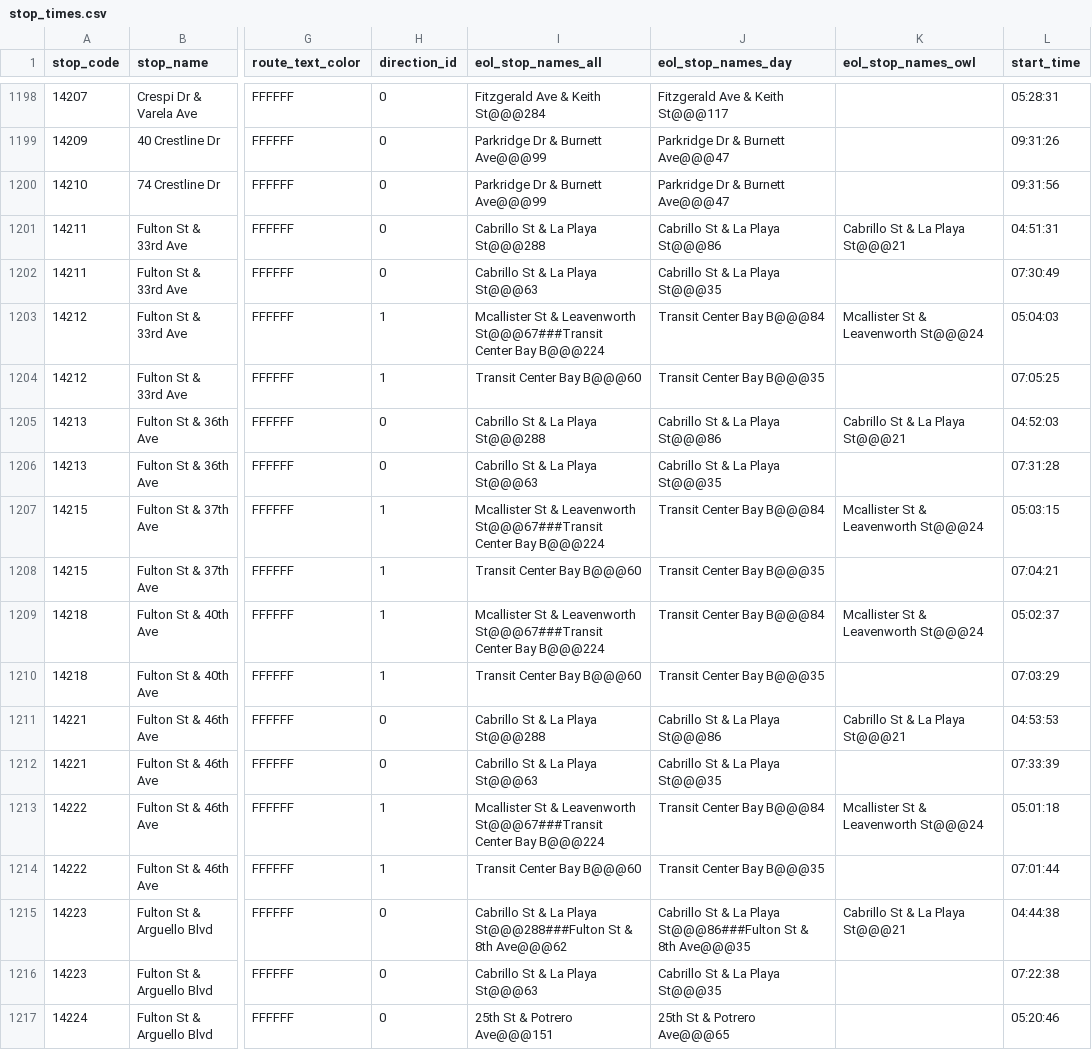
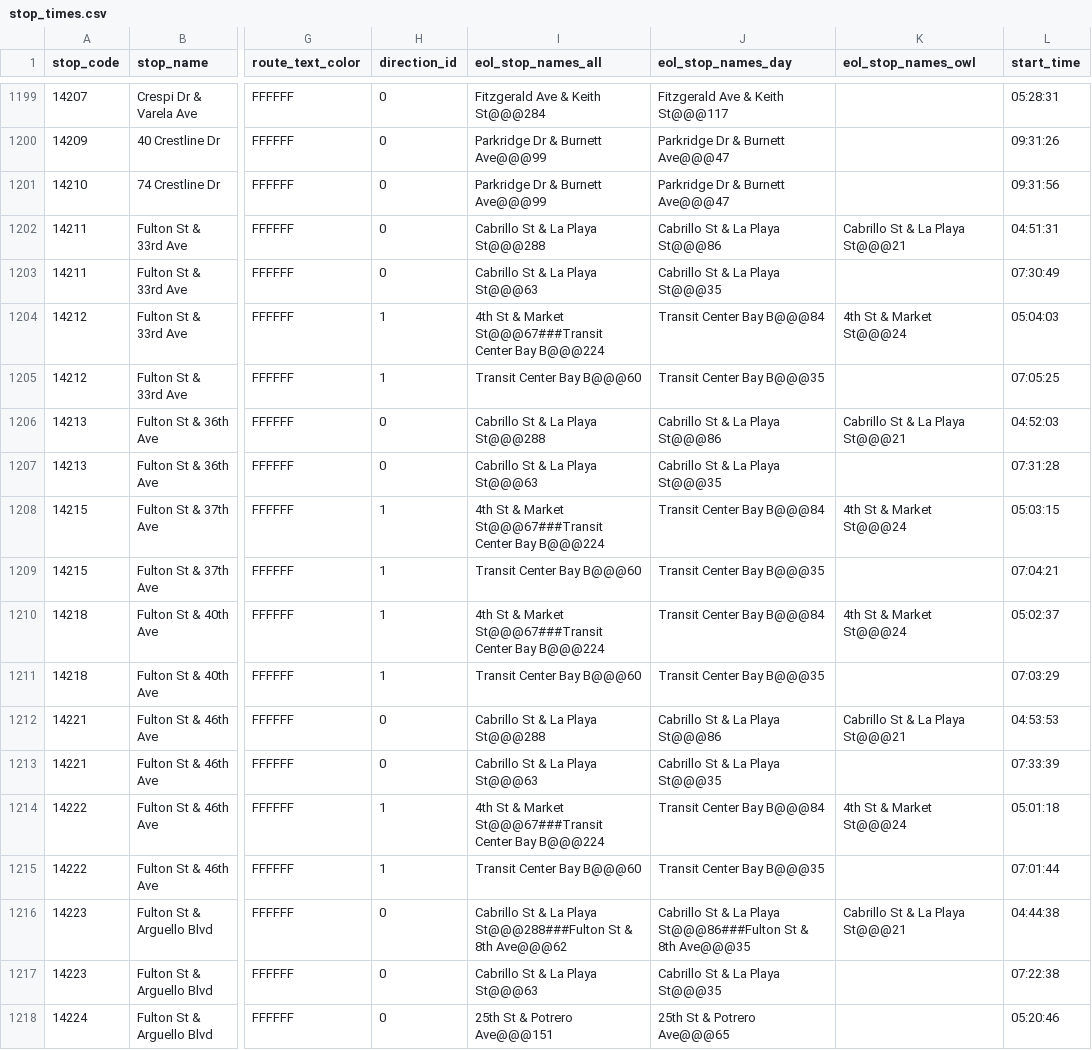
Before and after one commit to MingweiSamuel/muni-sign, a CSV file: data/stop_times.csv, drawn as a sheet; only a part is shown, gaps mark what is left out; addresses are those after the commit; the diff covers the shown part only; the diff names each change by its address in the sheet, - before the commit and + after, or states it on an @@ line.

```diff
--- a/data/stop_times.csv
+++ b/data/stop_times.csv
-I1204 (eol_stop_names_all): Mcallister St & Leavenworth St@@@67###Transit Center…
+I1204 (eol_stop_names_all): 4th St & Market St@@@67###Transit Center…
-K1204 (eol_stop_names_owl): Mcallister St & Leavenworth St@@@24
+K1204 (eol_stop_names_owl): 4th St & Market St@@@24
-I1208 (eol_stop_names_all): Mcallister St & Leavenworth St@@@67###Transit Center…
+I1208 (eol_stop_names_all): 4th St & Market St@@@67###Transit Center…
-K1208 (eol_stop_names_owl): Mcallister St & Leavenworth St@@@24
+K1208 (eol_stop_names_owl): 4th St & Market St@@@24
-I1210 (eol_stop_names_all): Mcallister St & Leavenworth St@@@67###Transit Center…
+I1210 (eol_stop_names_all): 4th St & Market St@@@67###Transit Center…
-K1210 (eol_stop_names_owl): Mcallister St & Leavenworth St@@@24
+K1210 (eol_stop_names_owl): 4th St & Market St@@@24
-I1214 (eol_stop_names_all): Mcallister St & Leavenworth St@@@67###Transit Center…
+I1214 (eol_stop_names_all): 4th St & Market St@@@67###Transit Center…
-K1214 (eol_stop_names_owl): Mcallister St & Leavenworth St@@@24
+K1214 (eol_stop_names_owl): 4th St & Market St@@@24
```
Also changed, not shown: 3 added rows and 123 edited cells elsewhere in this file.
